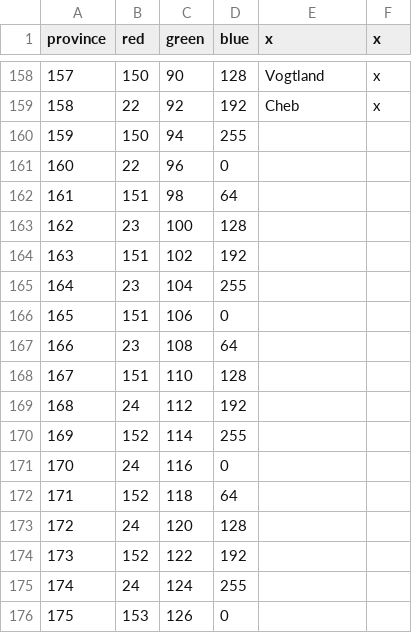
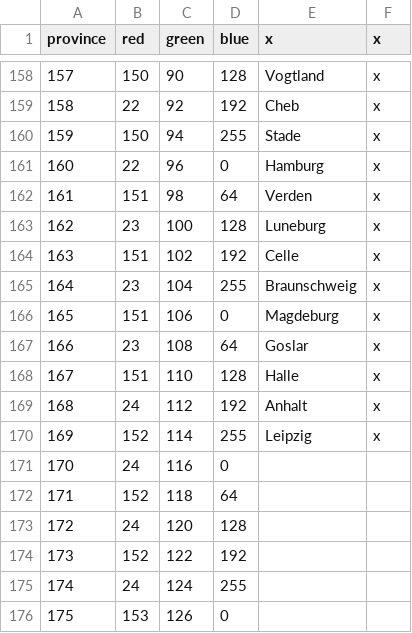
Before and after one commit to Parukia33/KFBA, a CSV file: map/definition.csv, drawn as a sheet; only a part is shown, gaps mark what is left out.

```diff
--- a/map/definition.csv
+++ b/map/definition.csv
@@ -159,13 +159,13 @@ province;red;green;blue;x;x
 158;22;92;192;Cheb;x
-159;150;94;255;;
-160;22;96;0;;
-161;151;98;64;;
-162;23;100;128;;
-163;151;102;192;;
-164;23;104;255;;
-165;151;106;0;;
-166;23;108;64;;
-167;151;110;128;;
-168;24;112;192;;
-169;152;114;255;;
+159;150;94;255;Stade;x
+160;22;96;0;Hamburg;x
+161;151;98;64;Verden;x
+162;23;100;128;Luneburg;x
+163;151;102;192;Celle;x
+164;23;104;255;Braunschweig;x
+165;151;106;0;Magdeburg;x
+166;23;108;64;Goslar;x
+167;151;110;128;Halle;x
+168;24;112;192;Anhalt;x
+169;152;114;255;Leipzig;x
 170;24;116;0;;
```
Also changed, not shown: 20 other files.
